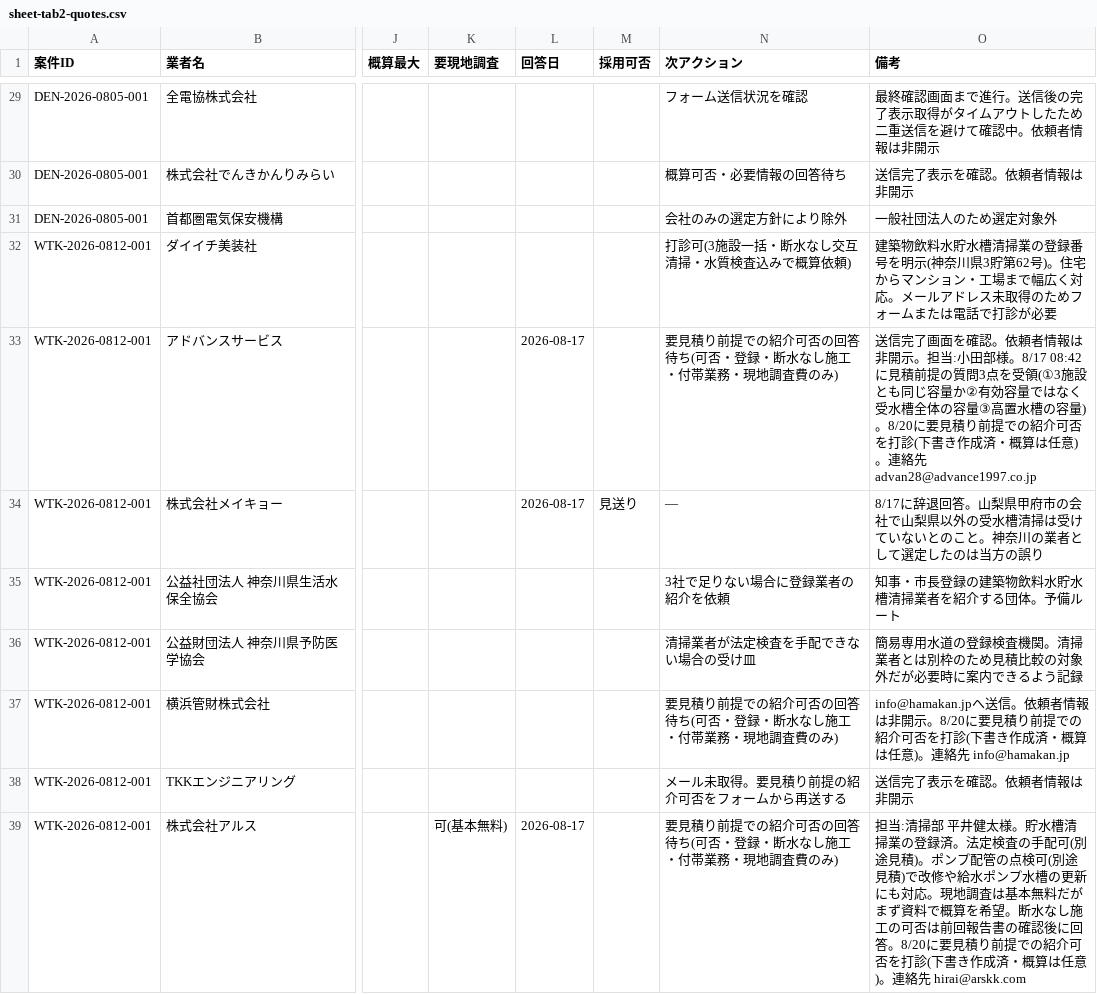
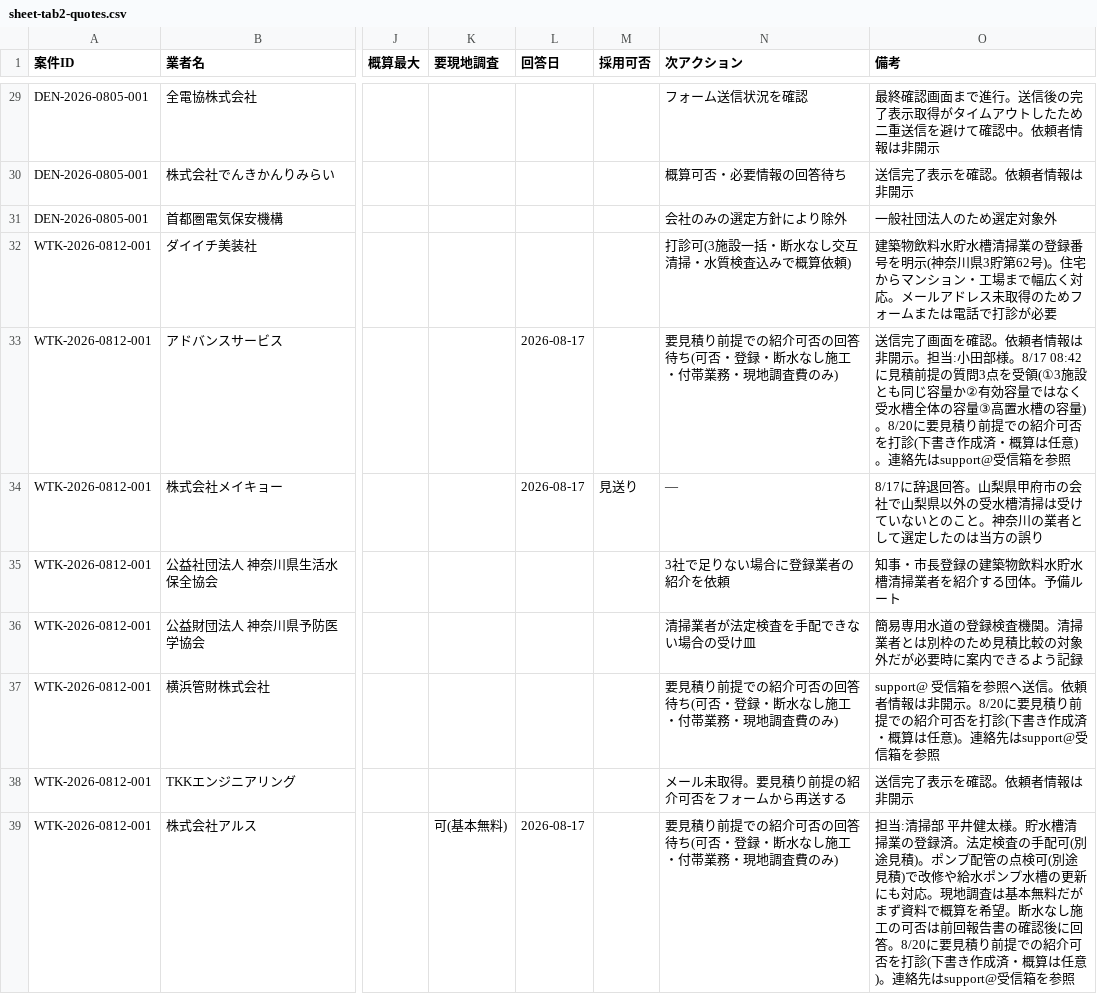
Before and after one commit to kkeisuke0407-crypto/local-support.jp, a CSV file: docs/sheet-tab2-quotes.csv, drawn as a sheet; only a part is shown, gaps mark what is left out; the diff covers the shown part only; the diff names each change by its address in the sheet, - before the commit and + after, or states it on an @@ line.

```diff
--- a/docs/sheet-tab2-quotes.csv
+++ b/docs/sheet-tab2-quotes.csv
-O33 (備考): …。連絡先 advan28@advance1997.co.jp
+O33 (備考): …。連絡先はsupport@受信箱を参照
-O37 (備考): info@hamakan.jpへ送信。依頼者情報は非開示。8/20に要見積り前提での紹介可否を打診(下書き作成済・概算は任意)。連絡先 info@hamakan.jp
+O37 (備考): support@ 受信箱を参照へ送信。依頼者情報は非開示。8/20に要見積り前提での紹介可否を打診(下書き作成済・概算は任意)。連絡先はsupport@受信箱を参照
-O39 (備考): …。連絡先 hirai@arskk.com
+O39 (備考): …。連絡先はsupport@受信箱を参照
```
Also changed, not shown: 2 edited cells elsewhere in this file, 2 other files.
